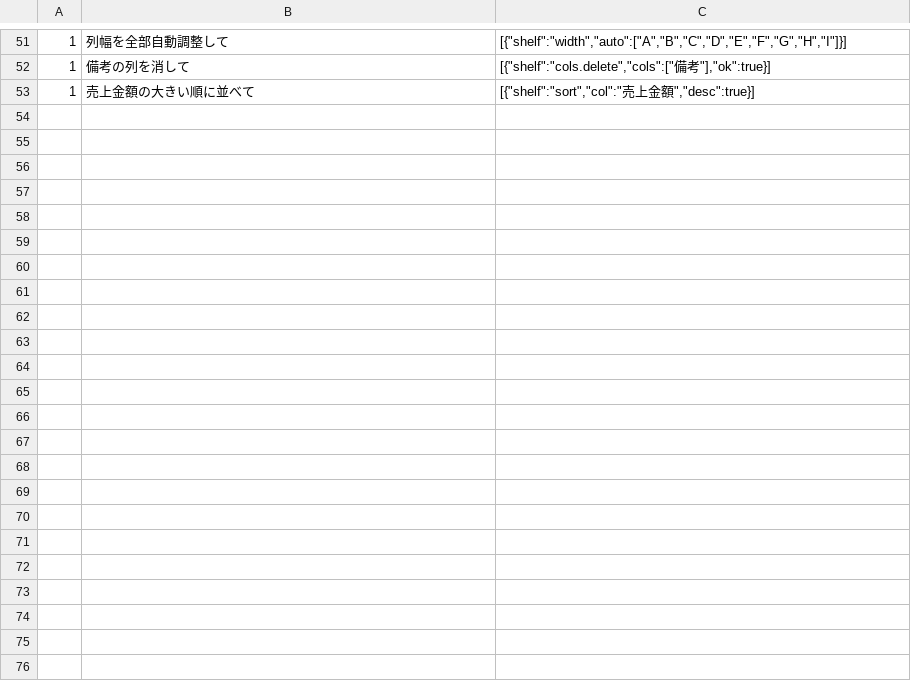
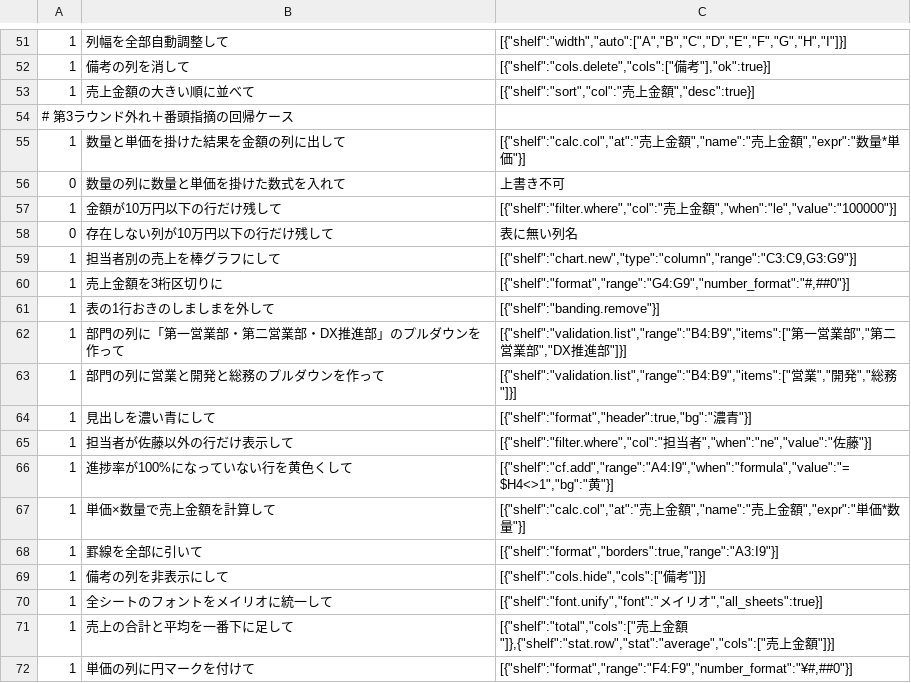
Before and after one commit to shu1551/shu-gas-manager, a TSV file: ws_exam/ask_realworld.tsv, drawn as a sheet; only a part is shown, gaps mark what is left out; the diff names each change by its address in the sheet, - before the commit and + after, or states it on an @@ line.

Commit message:
ws_exam: 第3ラウンド外れと番頭指摘ケース18件をask_realworld.tsvへ追加 (R4-Step 4)

```diff
--- a/ws_exam/ask_realworld.tsv
+++ b/ws_exam/ask_realworld.tsv
+row 54: # 第3ラウンド外れ＋番頭指摘の回帰ケース
+row 55: 1 | 数量と単価を掛けた結果を金額の列に出して | [{"shelf":"calc.col","at":"売上金額","name":"売上金額","expr":"数量*単価"}]
+row 56: 0 | 数量の列に数量と単価を掛けた数式を入れて | 上書き不可
+row 57: 1 | 金額が10万円以下の行だけ残して | [{"shelf":"filter.where","col":"売上金額","when":"le","value":"100000"}]
+row 58: 0 | 存在しない列が10万円以下の行だけ残して | 表に無い列名
+row 59: 1 | 担当者別の売上を棒グラフにして | [{"shelf":"chart.new","type":"column","range":"C3:C9,G3:G9"}]
+row 60: 1 | 売上金額を3桁区切りに | [{"shelf":"format","range":"G4:G9","number_format":"#,##0"}]
+row 61: 1 | 表の1行おきのしましまを外して | [{"shelf":"banding.remove"}]
+row 62: 1 | 部門の列に「第一営業部・第二営業部・DX推進部」のプルダウンを作って | [{"shelf":"validation.list","range":"B4:B9","items":["第一営業部","第二営業部","DX推進部"]}]
+row 63: 1 | 部門の列に営業と開発と総務のプルダウンを作って | [{"shelf":"validation.list","range":"B4:B9","items":["営業","開発","総務"]}]
+row 64: 1 | 見出しを濃い青にして | [{"shelf":"format","header":true,"bg":"濃青"}]
+row 65: 1 | 担当者が佐藤以外の行だけ表示して | [{"shelf":"filter.where","col":"担当者","when":"ne","value":"佐藤"}]
+row 66: 1 | 進捗率が100%になっていない行を黄色くして | [{"shelf":"cf.add","range":"A4:I9","when":"formula","value":"=$H4<>1","bg":"黄"}]
+row 67: 1 | 単価×数量で売上金額を計算して | [{"shelf":"calc.col","at":"売上金額","name":"売上金額","expr":"単価*数量"}]
+row 68: 1 | 罫線を全部に引いて | [{"shelf":"format","borders":true,"range":"A3:I9"}]
+row 69: 1 | 備考の列を非表示にして | [{"shelf":"cols.hide","cols":["備考"]}]
+row 70: 1 | 全シートのフォントをメイリオに統一して | [{"shelf":"font.unify","font":"メイリオ","all_sheets":true}]
+row 71: 1 | 売上の合計と平均を一番下に足して | [{"shelf":"total","cols":["売上金額"]},{"shelf":"stat.row","stat":"average","cols":["売上金額"]}]
+row 72: 1 | 単価の列に円マークを付けて | [{"shelf":"format","range":"F4:F9","number_format":"¥#,##0"}]
```
